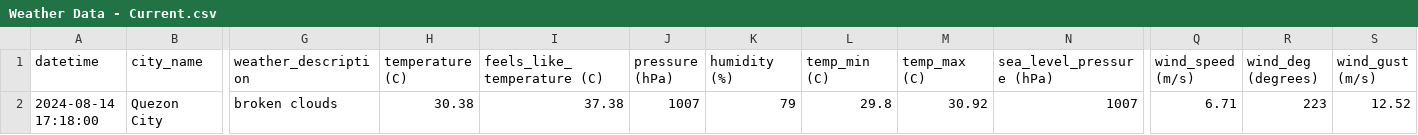
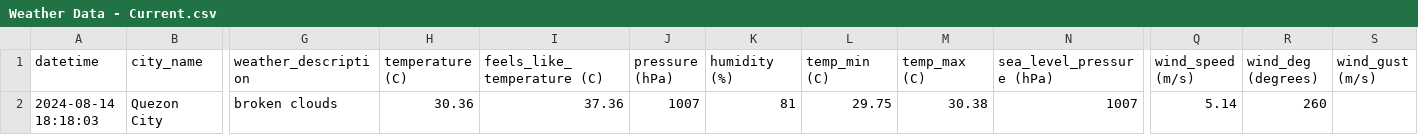
Before and after one commit to marksm88/weather-data, a CSV file: Weather Data - Current.csv, drawn as a sheet; only a part is shown, gaps mark what is left out; the diff names each change by its address in the sheet, - before the commit and + after, or states it on an @@ line.

```diff
--- a/Weather Data - Current.csv
+++ b/Weather Data - Current.csv
-A2 (datetime): 2024-08-14 17:18:00
+A2 (datetime): 2024-08-14 18:18:03
-H2 (temperature (C)): 30.38
+H2 (temperature (C)): 30.36
-I2 (feels_like_temperature (C)): 37.38
+I2 (feels_like_temperature (C)): 37.36
-K2 (humidity (%)): 79
+K2 (humidity (%)): 81
-L2 (temp_min (C)): 29.8
+L2 (temp_min (C)): 29.75
-M2 (temp_max (C)): 30.92
+M2 (temp_max (C)): 30.38
-Q2 (wind_speed (m/s)): 6.71
+Q2 (wind_speed (m/s)): 5.14
-R2 (wind_deg (degrees)): 223
+R2 (wind_deg (degrees)): 260
-S2 (wind_gust (m/s)): 12.52
+S2 (wind_gust (m/s)): (empty)
```
Also changed, not shown: Weather Data - Prelim.csv.
